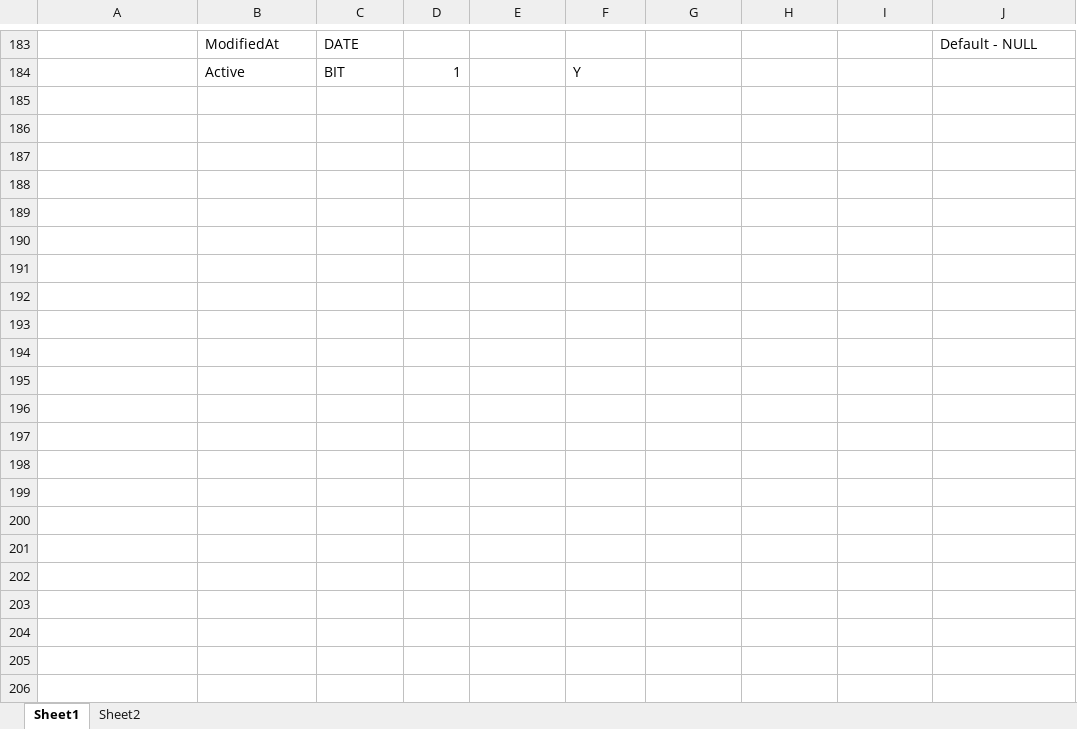
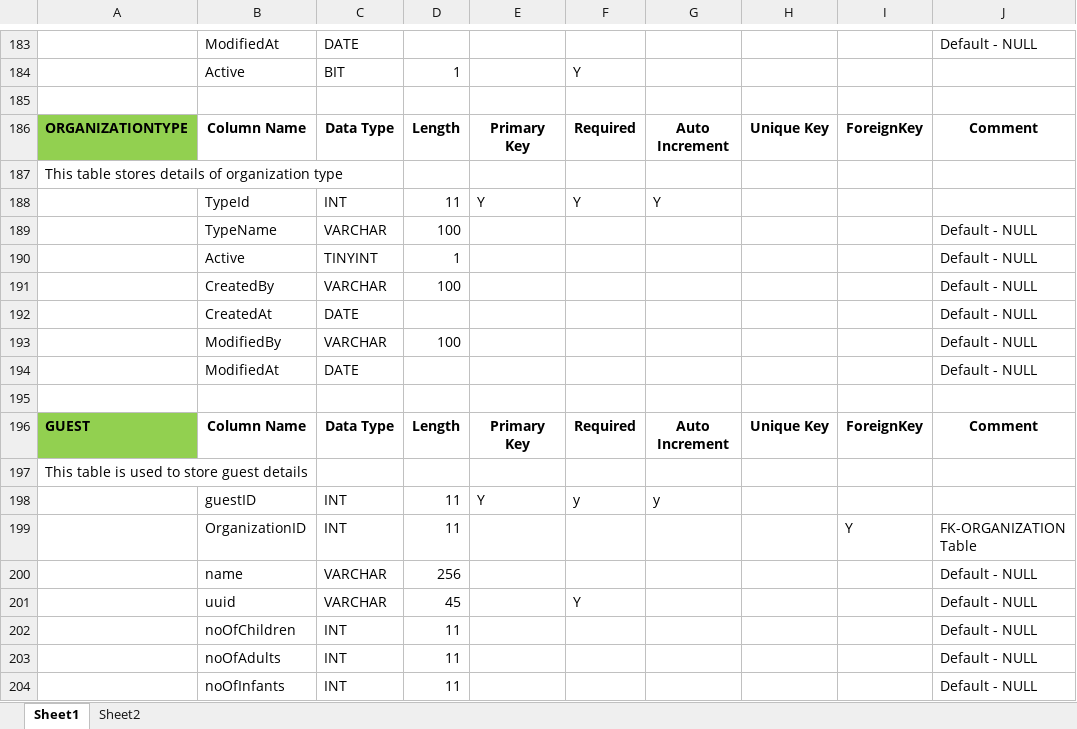
Before and after one commit to Rajanjain12/Rajan_jn, an Excel workbook: doc/TechRevamp/DBStructure.xlsx, sheet Sheet1, drawn as a sheet; only a part is shown, gaps mark what is left out; values as stored, in another font and other column widths than the file's, no borders; the diff covers the shown part only; the diff names each change by its address in the sheet, - before the commit and + after, or states it on an @@ line.

Commit message:
- commited for db structure file

```diff
--- a/doc/TechRevamp/DBStructure.xlsx (sheet Sheet1)
+++ b/doc/TechRevamp/DBStructure.xlsx (sheet Sheet1)
+row 185: (empty)
+row 186: ORGANIZATIONTYPE | Column Name | Data Type | Length | Primary Key | Required | Auto Increment | Unique Key | ForeignKey | Comment
+row 187: This table stores details of organization type
+row 188:  | TypeId | INT | 11 | Y | Y | Y
+row 189:  | TypeName | VARCHAR | 100 |  |  |  |  |  | Default - NULL
+row 190:  | Active | TINYINT | 1 |  |  |  |  |  | Default - NULL
+row 191:  | CreatedBy | VARCHAR | 100 |  |  |  |  |  | Default - NULL
+row 192:  | CreatedAt | DATE |  |  |  |  |  |  | Default - NULL
+row 193:  | ModifiedBy | VARCHAR | 100 |  |  |  |  |  | Default - NULL
+row 194:  | ModifiedAt | DATE |  |  |  |  |  |  | Default - NULL
+row 195: (empty)
+row 196: GUEST | Column Name | Data Type | Length | Primary Key | Required | Auto Increment | Unique Key | ForeignKey | Comment
+row 197: This table is used to store guest details
+row 198:  | guestID | INT | 11 | Y | y | y
+row 199:  | OrganizationID | INT | 11 |  |  |  |  | Y | FK-ORGANIZATION Table
+row 200:  | name | VARCHAR | 256 |  |  |  |  |  | Default - NULL
+row 201:  | uuid | VARCHAR | 45 |  | Y |  |  |  | Default - NULL
+row 202:  | noOfChildren | INT | 11 |  |  |  |  |  | Default - NULL
+row 203:  | noOfAdults | INT | 11 |  |  |  |  |  | Default - NULL
+row 204:  | noOfInfants | INT | 11 |  |  |  |  |  | Default - NULL
```
Also changed, not shown: 113 added rows and cell formats elsewhere in this sheet.
